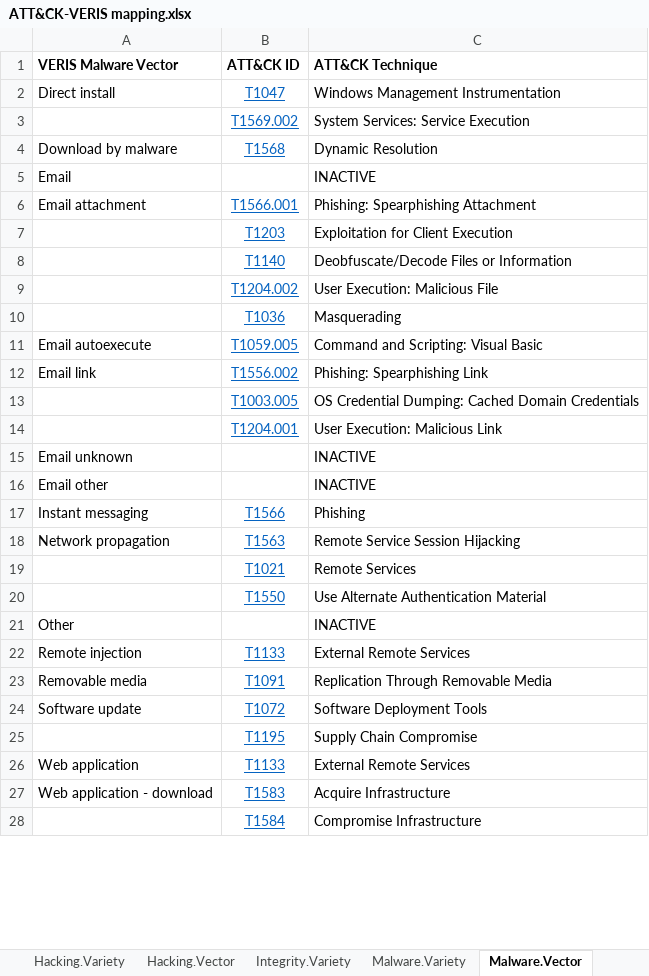
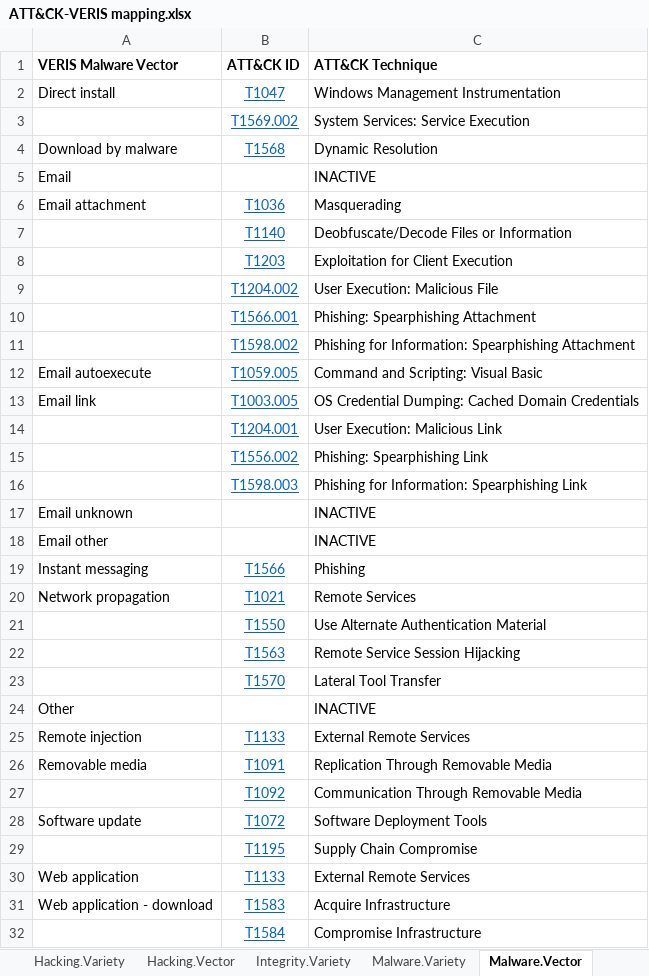
Before and after one commit to center-for-threat-informed-defense/attack_to_veris, an Excel workbook: ATT&CK-VERIS mapping.xlsx, sheet Malware.Vector, drawn as a sheet; only a part is shown; values as stored, in another font and other column widths than the file's, no borders; removed rows and columns are numbered as before the commit, all else as after; the diff covers the shown part only; the diff names each change by its address in the sheet, - before the commit and + after, or states it on an @@ line.

```diff
--- a/ATT&CK-VERIS mapping.xlsx (sheet Malware.Vector)
+++ b/ATT&CK-VERIS mapping.xlsx (sheet Malware.Vector)
-row 6: Email attachment | T1566.001 | Phishing: Spearphishing Attachment
+row 6: Email attachment | T1036 | Masquerading
@@ row 8 moved to row 7: T1140 @@
-row 10:  | T1036 | Masquerading
+row 10:  | T1566.001 | Phishing: Spearphishing Attachment
+row 11:  | T1598.002 | Phishing for Information: Spearphishing Attachment
-row 12: Email link | T1556.002 | Phishing: Spearphishing Link
-A13 (VERIS Malware Vector): (empty)
+A13 (VERIS Malware Vector): Email link
+row 15:  | T1556.002 | Phishing: Spearphishing Link
+row 16:  | T1598.003 | Phishing for Information: Spearphishing Link
-row 18: Network propagation | T1563 | Remote Service Session Hijacking
-A20 (VERIS Malware Vector): (empty)
+A20 (VERIS Malware Vector): Network propagation
+row 22:  | T1563 | Remote Service Session Hijacking
+row 23:  | T1570 | Lateral Tool Transfer
+row 27:  | T1092 | Communication Through Removable Media
```
Also changed, not shown: 1 added row, 2 removed rows and 3 edited cells elsewhere in this sheet, sheet ATT&CK_to_VERIS - Alpha, sheet Malware.Variety, sheet Hacking.Variety, sheet Integrity.Variety, sheet Hacking.Vector, sheet Social.Variety, 1 more sheet.
